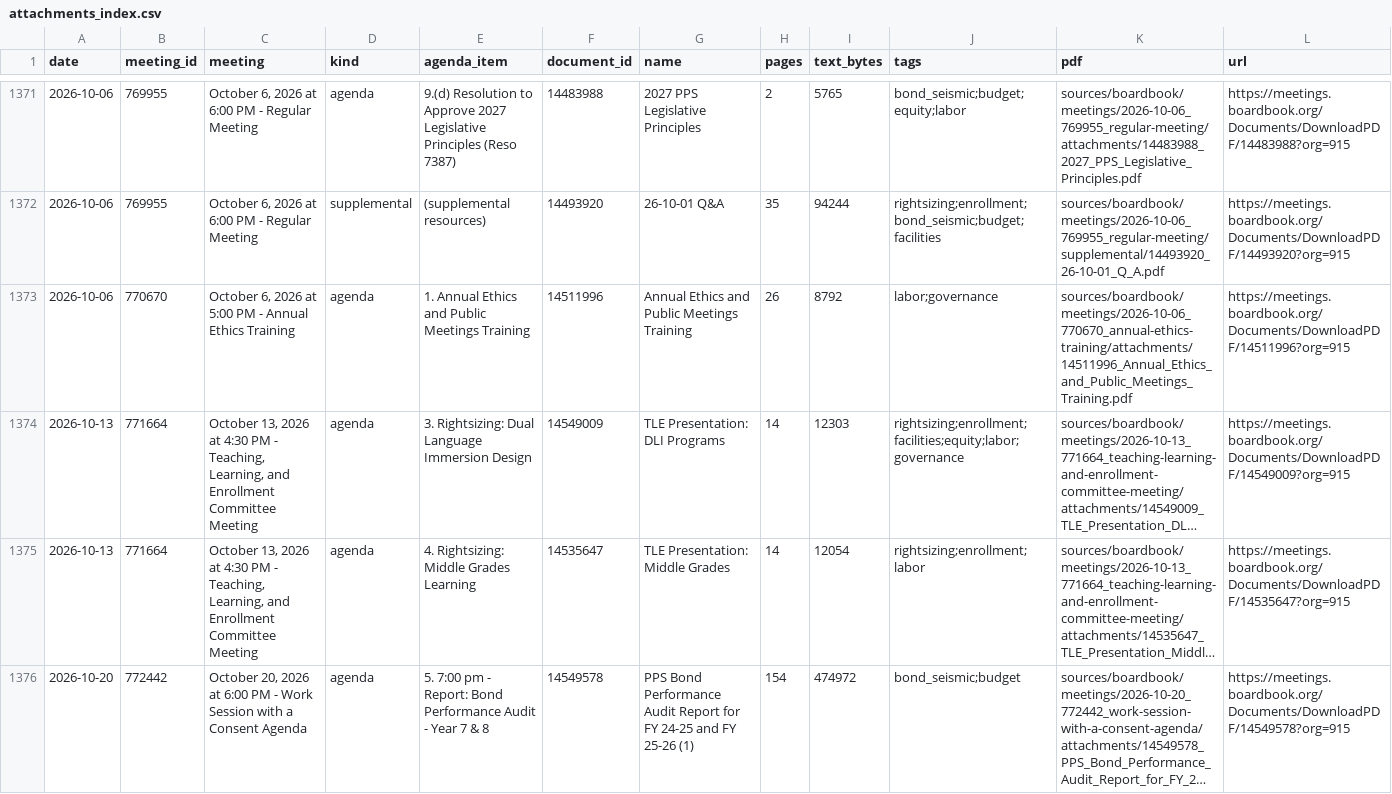
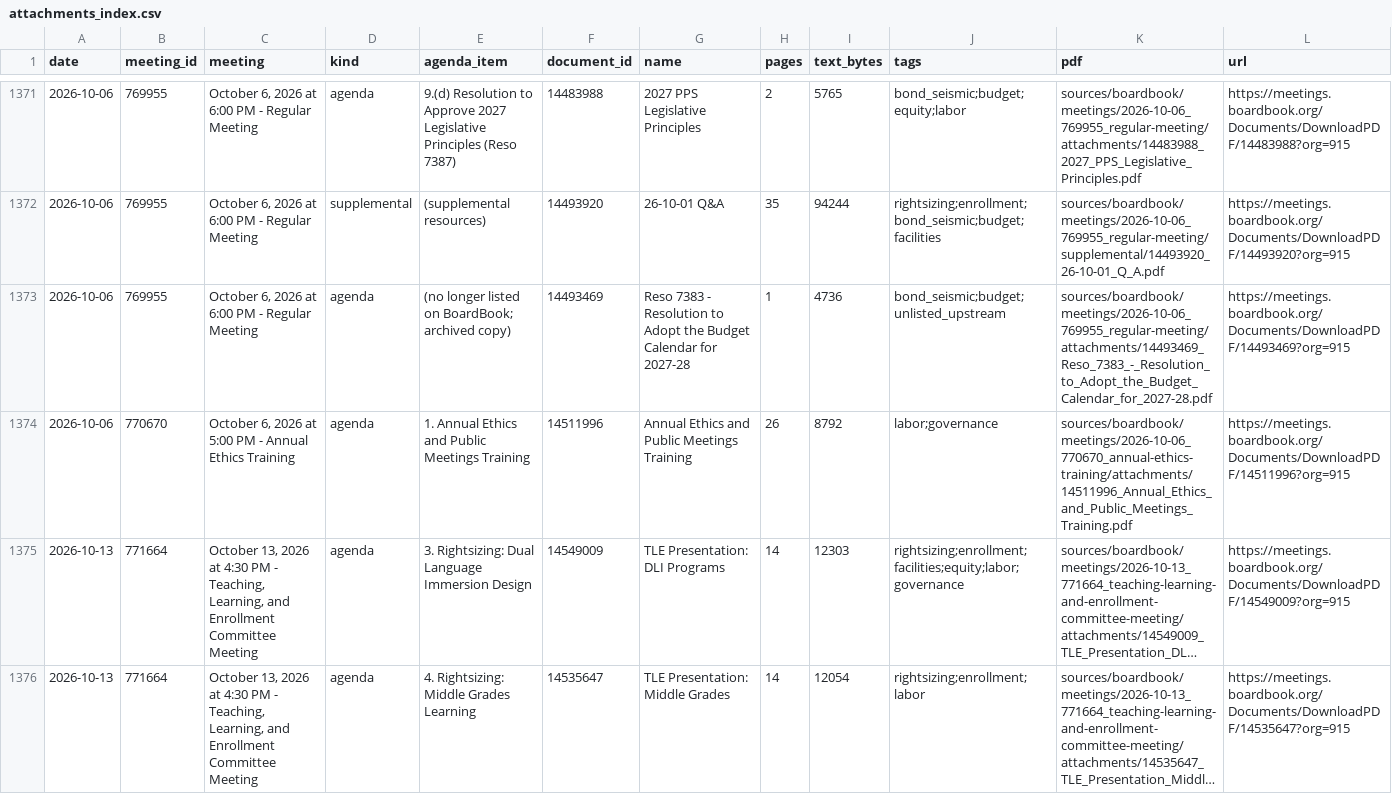
Before and after one commit to pietvanzoen/save-our-schools, a CSV file: sources/boardbook/attachments_index.csv, drawn as a sheet; only a part is shown, gaps mark what is left out; the shorter side is filled out with more unchanged rows; long unchanged cells end in …; the diff covers the shown part only; the diff names each change by its address in the sheet, - before the commit and + after, or states it on an @@ line.

```diff
--- a/sources/boardbook/attachments_index.csv
+++ b/sources/boardbook/attachments_index.csv
+row 1373: 2026-10-06 | 769955 | October 6, 2026 at 6:00 PM - Regular Meeting | agenda | (no longer listed on BoardBook; archived copy) | 14493469 | Reso 7383 - Resolution to Adopt the Budget Calendar for 2027-28 | 1 | 4736 | bond_seismic;budget;unlisted_upstream | sources/boardbook/meetings/2026-10-06_769955_regular-meeting/attachments/14493469_Reso_7383_-_Resolution_to_Adopt_the_Budget_Calendar_for_2027-28.pdf | https://meetings.boardbook.org/Documents/DownloadPDF/14493469?org=915
```
Also changed, not shown: 1 added row and 2 edited cells elsewhere in this file, sources/boardbook/meetings_index.csv, 18 other files.
